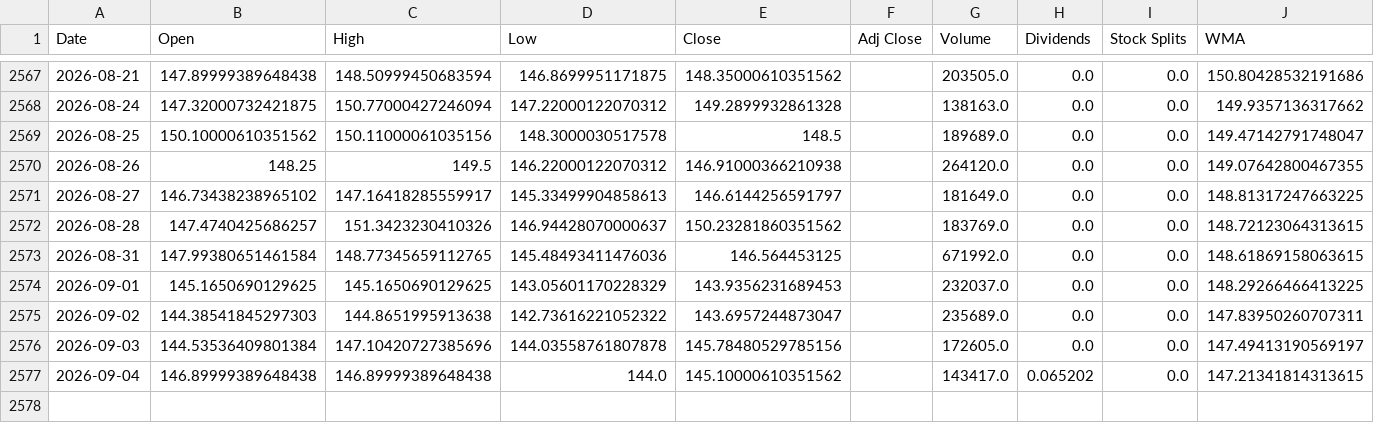
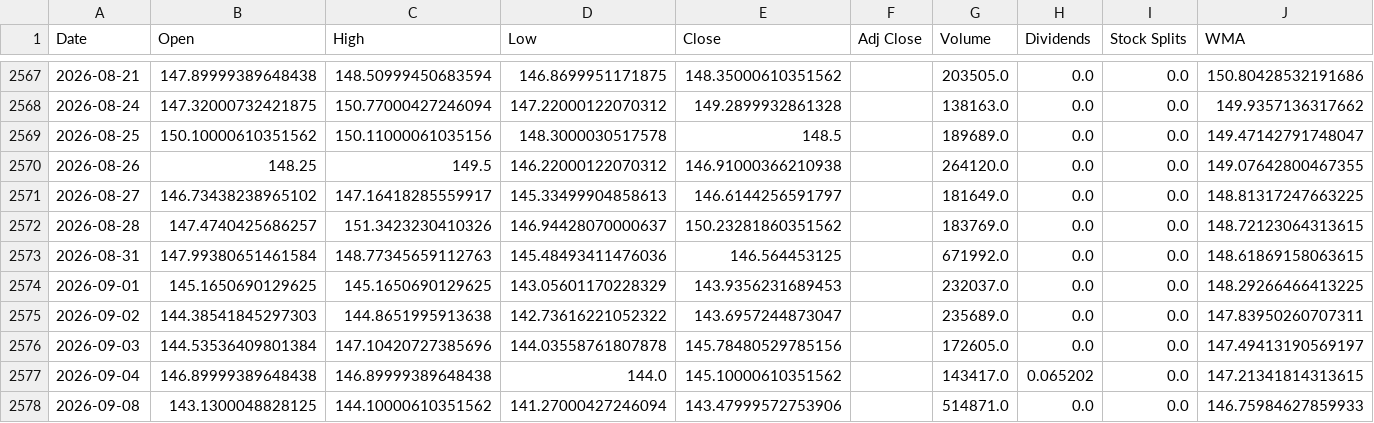
Before and after one commit to LeoRodaelli/investAI, a CSV file: GOGL34.SA.csv, drawn as a sheet; only a part is shown, gaps mark what is left out.

```diff
--- a/GOGL34.SA.csv
+++ b/GOGL34.SA.csv
@@ -2572,3 +2572,3 @@ Date,Open,High,Low,Close,Adj Close,Volume,Dividends,Stock Splits,WMA
 2026-08-28,147.4740425686257,151.3423230410326,146.94428070000637,150.23281860351562,,183769.0,0.0,0.0,148.72123064313615
-2026-08-31,147.99380651461584,148.77345659112765,145.48493411476036,146.564453125,,671992.0,0.0,0.0,148.61869158063615
+2026-08-31,147.99380651461584,148.77345659112763,145.48493411476036,146.564453125,,671992.0,0.0,0.0,148.61869158063615
 2026-09-01,145.1650690129625,145.1650690129625,143.05601170228329,143.9356231689453,,232037.0,0.0,0.0,148.29266466413225
@@ -2577 +2577,2 @@ Date,Open,High,Low,Close,Adj Close,Volume,Dividends,Stock Splits,WMA
 2026-09-04,146.89999389648438,146.89999389648438,144.0,145.10000610351562,,143417.0,0.065202,0.0,147.21341814313615
+2026-09-08,143.1300048828125,144.10000610351562,141.27000427246094,143.47999572753906,,514871.0,0.0,0.0,146.75984627859933
```
Also changed, not shown: AMZO34.SA.csv, BHIA3.SA.csv, 36 other files.
